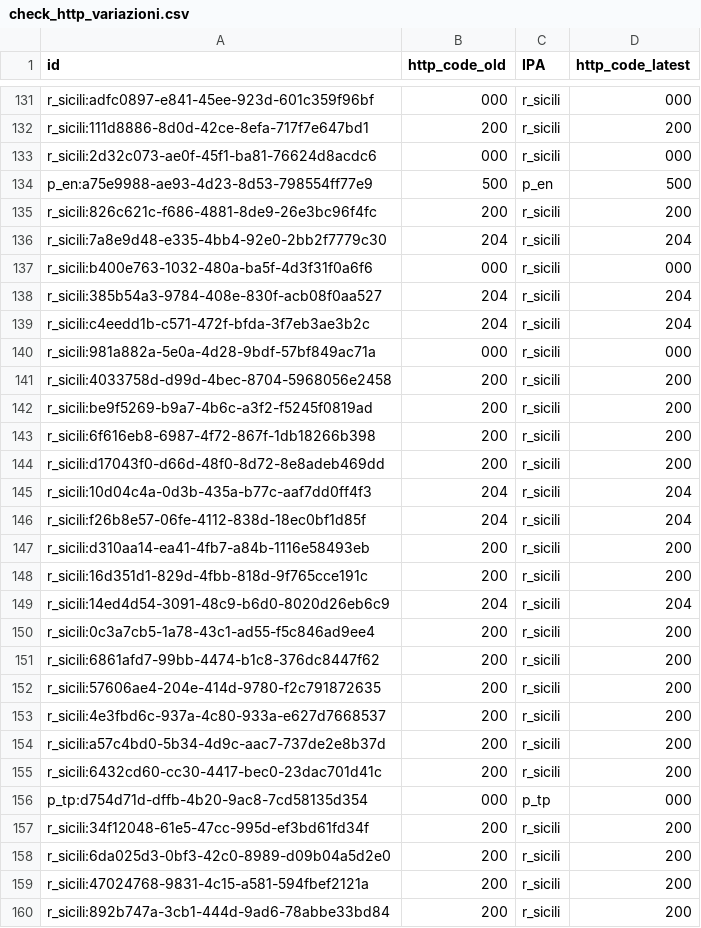
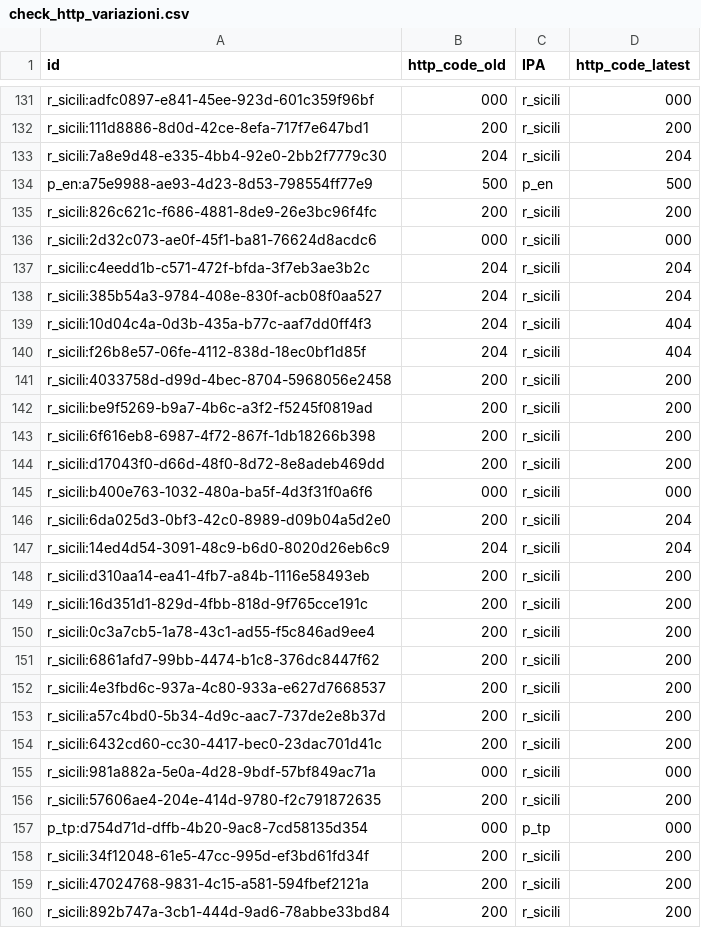
Before and after one commit to aborruso/playground, a CSV file: monitoraggio/sitrSicilia/check_http_variazioni.csv, drawn as a sheet; only a part is shown, gaps mark what is left out; the diff covers the shown part only.

```diff
--- a/monitoraggio/sitrSicilia/check_http_variazioni.csv
+++ b/monitoraggio/sitrSicilia/check_http_variazioni.csv
@@ -132,10 +132,10 @@ r_sicili:adfc0897-e841-45ee-923d-601c359f96bf,000,r_sicili,000
 r_sicili:111d8886-8d0d-42ce-8efa-717f7e647bd1,200,r_sicili,200
-r_sicili:2d32c073-ae0f-45f1-ba81-76624d8acdc6,000,r_sicili,000
+r_sicili:7a8e9d48-e335-4bb4-92e0-2bb2f7779c30,204,r_sicili,204
 p_en:a75e9988-ae93-4d23-8d53-798554ff77e9,500,p_en,500
 r_sicili:826c621c-f686-4881-8de9-26e3bc96f4fc,200,r_sicili,200
-r_sicili:7a8e9d48-e335-4bb4-92e0-2bb2f7779c30,204,r_sicili,204
-r_sicili:b400e763-1032-480a-ba5f-4d3f31f0a6f6,000,r_sicili,000
+r_sicili:2d32c073-ae0f-45f1-ba81-76624d8acdc6,000,r_sicili,000
+r_sicili:c4eedd1b-c571-472f-bfda-3f7eb3ae3b2c,204,r_sicili,204
 r_sicili:385b54a3-9784-408e-830f-acb08f0aa527,204,r_sicili,204
-r_sicili:c4eedd1b-c571-472f-bfda-3f7eb3ae3b2c,204,r_sicili,204
-r_sicili:981a882a-5e0a-4d28-9bdf-57bf849ac71a,000,r_sicili,000
+r_sicili:10d04c4a-0d3b-435a-b77c-aaf7dd0ff4f3,204,r_sicili,404
+r_sicili:f26b8e57-06fe-4112-838d-18ec0bf1d85f,204,r_sicili,404
 r_sicili:4033758d-d99d-4bec-8704-5968056e2458,200,r_sicili,200
@@ -144,10 +144,9 @@ r_sicili:6f616eb8-6987-4f72-867f-1db18266b398,200,r_sicili,200
 r_sicili:d17043f0-d66d-48f0-8d72-8e8adeb469dd,200,r_sicili,200
-r_sicili:10d04c4a-0d3b-435a-b77c-aaf7dd0ff4f3,204,r_sicili,204
-r_sicili:f26b8e57-06fe-4112-838d-18ec0bf1d85f,204,r_sicili,204
+r_sicili:b400e763-1032-480a-ba5f-4d3f31f0a6f6,000,r_sicili,000
+r_sicili:6da025d3-0bf3-42c0-8989-d09b04a5d2e0,200,r_sicili,204
+r_sicili:14ed4d54-3091-48c9-b6d0-8020d26eb6c9,204,r_sicili,204
 r_sicili:d310aa14-ea41-4fb7-a84b-1116e58493eb,200,r_sicili,200
 r_sicili:16d351d1-829d-4fbb-818d-9f765cce191c,200,r_sicili,200
-r_sicili:14ed4d54-3091-48c9-b6d0-8020d26eb6c9,204,r_sicili,204
 r_sicili:0c3a7cb5-1a78-43c1-ad55-f5c846ad9ee4,200,r_sicili,200
 r_sicili:6861afd7-99bb-4474-b1c8-376dc8447f62,200,r_sicili,200
-r_sicili:57606ae4-204e-414d-9780-f2c791872635,200,r_sicili,200
 r_sicili:4e3fbd6c-937a-4c80-933a-e627d7668537,200,r_sicili,200
@@ -155,5 +154,6 @@ r_sicili:a57c4bd0-5b34-4d9c-aac7-737de2e8b37d,200,r_sicili,200
 r_sicili:6432cd60-cc30-4417-bec0-23dac701d41c,200,r_sicili,200
+r_sicili:981a882a-5e0a-4d28-9bdf-57bf849ac71a,000,r_sicili,000
+r_sicili:57606ae4-204e-414d-9780-f2c791872635,200,r_sicili,200
 p_tp:d754d71d-dffb-4b20-9ac8-7cd58135d354,000,p_tp,000
 r_sicili:34f12048-61e5-47cc-995d-ef3bd61fd34f,200,r_sicili,200
-r_sicili:6da025d3-0bf3-42c0-8989-d09b04a5d2e0,200,r_sicili,200
 r_sicili:47024768-9831-4c15-a581-594fbef2121a,200,r_sicili,200
```
Also changed, not shown: 5 added rows, 5 removed rows, 113 moved rows and 9 edited cells elsewhere in this file, monitoraggio/sitrSicilia/check_http.csv, monitoraggio/sitrSicilia/check_http_old.csv, 3 other files.
